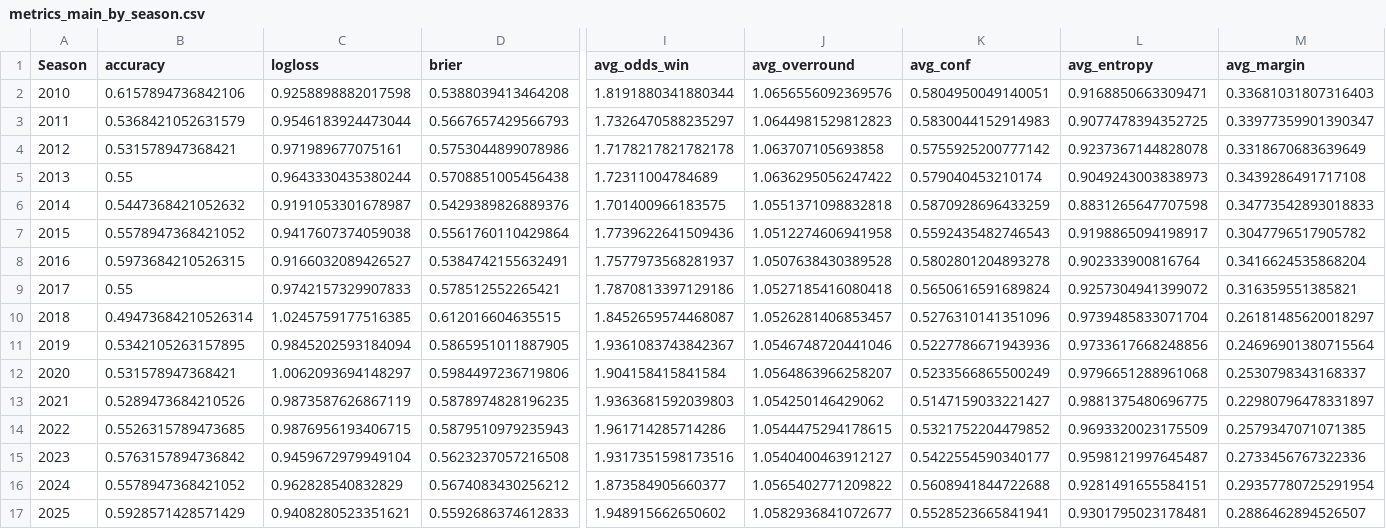
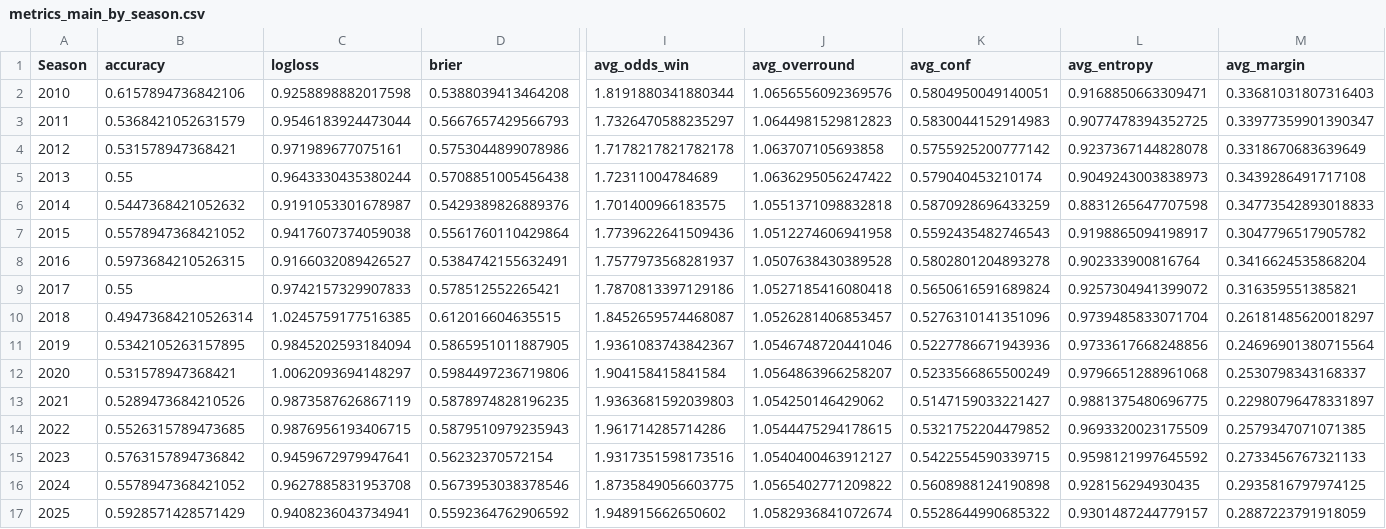
Before and after one commit to manuferrod/laliga-predictor-portfolio, a CSV file: outputs/metrics_main_by_season.csv, drawn as a sheet; only a part is shown, gaps mark what is left out; the diff names each change by its address in the sheet, - before the commit and + after, or states it on an @@ line.

```diff
--- a/outputs/metrics_main_by_season.csv
+++ b/outputs/metrics_main_by_season.csv
-C15 (logloss): 0.9459672979949104
+C15 (logloss): 0.9459672979947641
-D15 (brier): 0.5623237057216508
+D15 (brier): 0.56232370572154
-K15 (avg_conf): 0.5422554590340177
+K15 (avg_conf): 0.5422554590339715
-L15 (avg_entropy): 0.9598121997645487
+L15 (avg_entropy): 0.9598121997645592
-M15 (avg_margin): 0.2733456767322336
+M15 (avg_margin): 0.2733456767321133
-C16 (logloss): 0.962828540832829
+C16 (logloss): 0.9627885831953708
-D16 (brier): 0.5674083430256212
+D16 (brier): 0.5673953038378546
-I16 (avg_odds_win): 1.873584905660377
+I16 (avg_odds_win): 1.8735849056603775
-K16 (avg_conf): 0.5608941844722688
+K16 (avg_conf): 0.5608988124190898
-L16 (avg_entropy): 0.9281491655584151
+L16 (avg_entropy): 0.928156294930435
-M16 (avg_margin): 0.29357780725291954
+M16 (avg_margin): 0.2935816797974125
-C17 (logloss): 0.9408280523351621
+C17 (logloss): 0.9408236043734941
-D17 (brier): 0.5592686374612833
+D17 (brier): 0.5592364762906592
-J17 (avg_overround): 1.0582936841072677
+J17 (avg_overround): 1.0582936841072674
-K17 (avg_conf): 0.5528523665841941
+K17 (avg_conf): 0.5528644990685322
-L17 (avg_entropy): 0.9301795023178481
+L17 (avg_entropy): 0.9301487244779157
-M17 (avg_margin): 0.2886462894526507
+M17 (avg_margin): 0.2887223791918059
```
Also changed, not shown: outputs/future_predictions_2025.csv, outputs/matchlogs_2023.csv, 9 other files.
